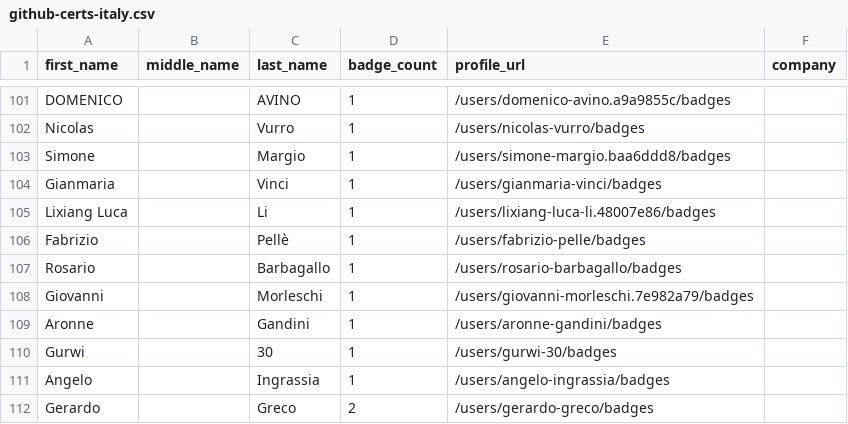
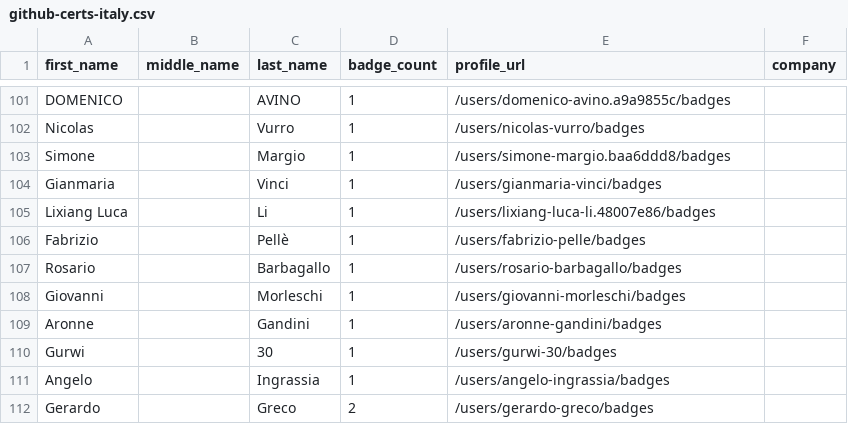
Before and after one commit to andrediasbr/github-certification-ranking, a CSV file: datasource/github-certs-italy.csv, drawn as a sheet; only a part is shown, gaps mark what is left out.

```diff
--- a/datasource/github-certs-italy.csv
+++ b/datasource/github-certs-italy.csv
@@ -107,3 +107,3 @@ Fabrizio,,Pellè,1,/users/fabrizio-pelle/badges,
 Rosario,,Barbagallo,1,/users/rosario-barbagallo/badges,
-Giovanni,,Morleschi,1,/users/giovanni-morleschi.7e982a79/badges,
+Giovanni,,Morleschi,1,/users/giovanni-morleschi/badges,
 Aronne,,Gandini,1,/users/aronne-gandini/badges,
```
Also changed, not shown: datasource/github-certs-brazil.csv, datasource/github-certs-india.csv, 21 other files.
